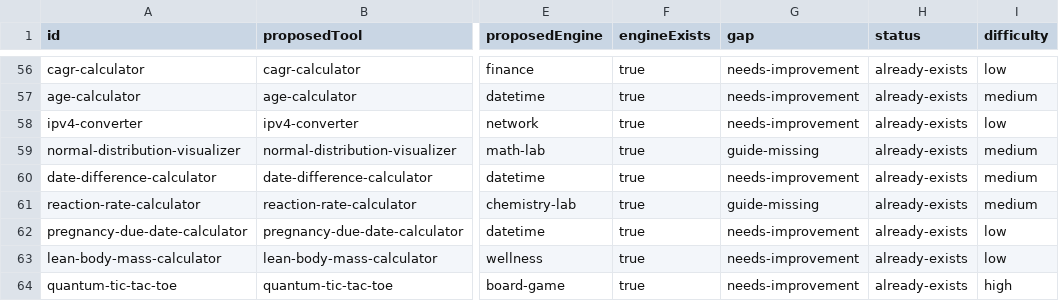
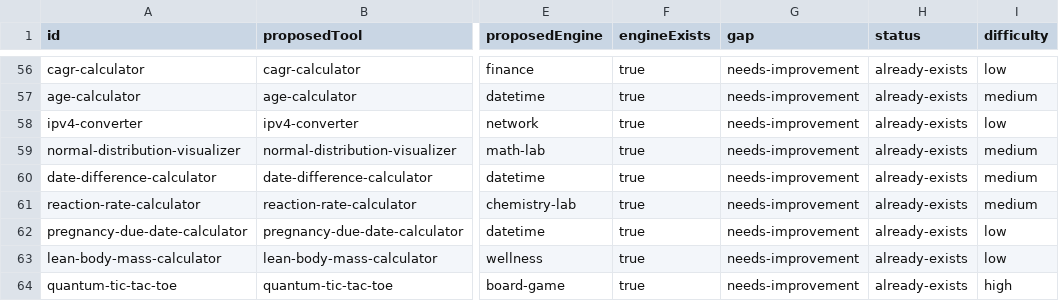
Before and after one commit to AtharvaMahamuni/toytools, a CSV file: research/reports/opportunities.csv, drawn as a sheet; only a part is shown, gaps mark what is left out; the diff covers the shown part only; the diff names each change by its address in the sheet, - before the commit and + after, or states it on an @@ line.

Commit message:
Count simulation guides in the research roadmap (alpha-v13.12.3)
The roadmap read only Guide.astro files, so every shipped simulation was marked guide-missing. Newman Projection Calculator and the other simulations now count as guides. The pages are unchanged.

```diff
--- a/research/reports/opportunities.csv
+++ b/research/reports/opportunities.csv
-G59 (gap): guide-missing
+G59 (gap): needs-improvement
-G61 (gap): guide-missing
+G61 (gap): needs-improvement
```
Also changed, not shown: 16 edited cells elsewhere in this file, 17 other files.
